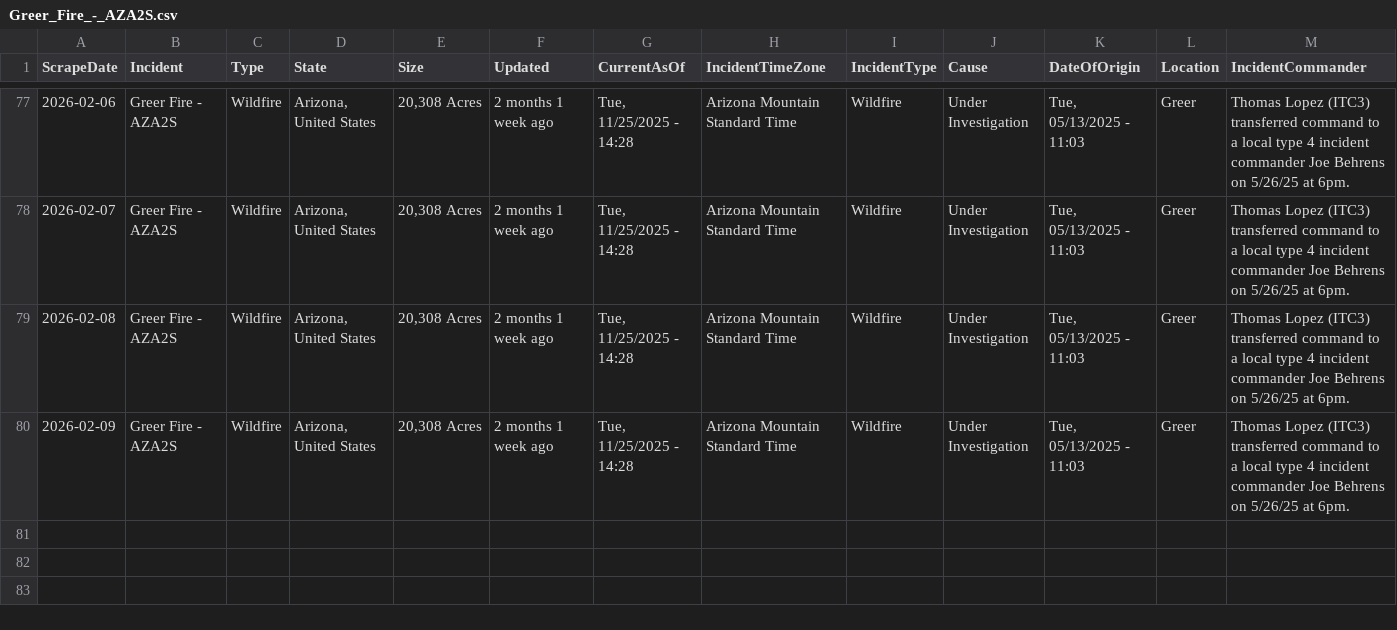
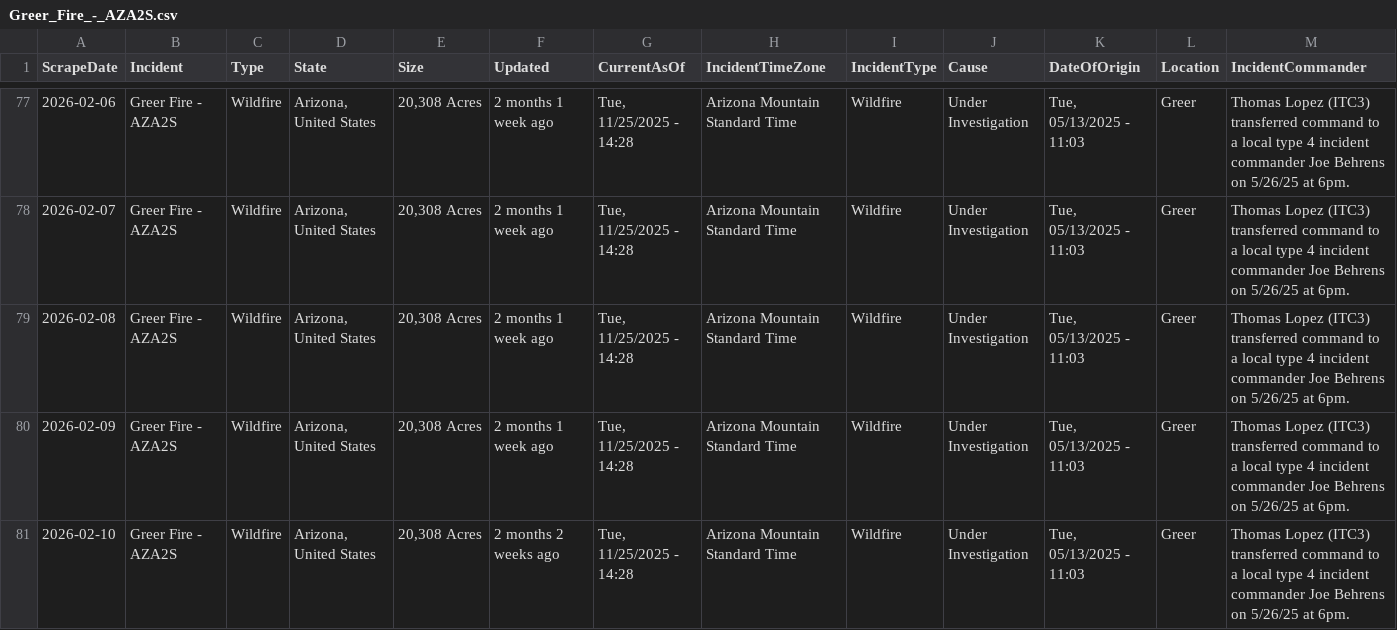
Before and after one commit to mandarc64/inciweb-wildfire-data, a CSV file: inciweb_data/Greer_Fire_-_AZA2S.csv, drawn as a sheet; only a part is shown, gaps mark what is left out; rows hold the shown columns only; the diff names each change by its address in the sheet, - before the commit and + after, or states it on an @@ line.

```diff
--- a/inciweb_data/Greer_Fire_-_AZA2S.csv
+++ b/inciweb_data/Greer_Fire_-_AZA2S.csv
+row 81: 2026-02-10 | Greer Fire - AZA2S | Wildfire | Arizona, United States | 20,308 Acres | 2 months 2 weeks ago | Tue, 11/25/2025 - 14:28 | Arizona Mountain Standard Time | Wildfire | Under Investigation | Tue, 05/13/2025 - 11:03 | Greer | Thomas Lopez (ITC3) transferred command to a local type 4 incident commander Joe Behrens on 5/26/25 at 6pm.
```
Also changed, not shown: inciweb_data/Havasu_Fire_-_AZHVR.csv, inciweb_data/La_Plata_-_COPSF.csv, 7 other files.
